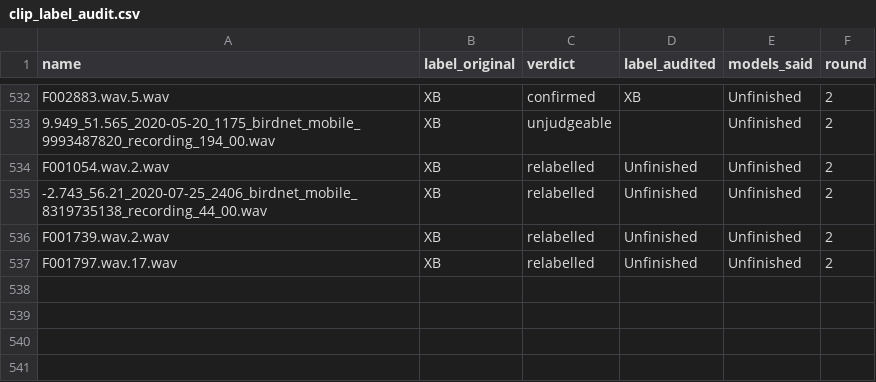
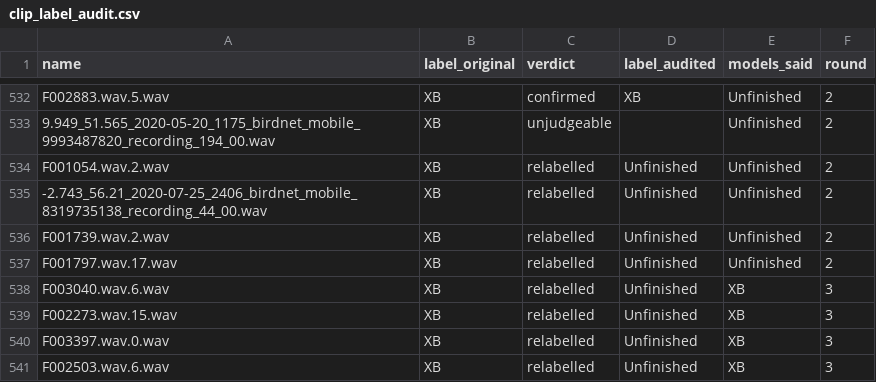
Before and after one commit to Strnadi/Strnadi-Analyze, a CSV file: label_audit/clip_label_audit.csv, drawn as a sheet; only a part is shown, gaps mark what is left out; the diff names each change by its address in the sheet, - before the commit and + after, or states it on an @@ line.

```diff
--- a/label_audit/clip_label_audit.csv
+++ b/label_audit/clip_label_audit.csv
+row 538: F003040.wav.6.wav | XB | relabelled | Unfinished | XB | 3
+row 539: F002273.wav.15.wav | XB | relabelled | Unfinished | XB | 3
+row 540: F003397.wav.0.wav | XB | relabelled | Unfinished | XB | 3
+row 541: F002503.wav.6.wav | XB | relabelled | Unfinished | XB | 3
```
Also changed, not shown: 25 other files.
